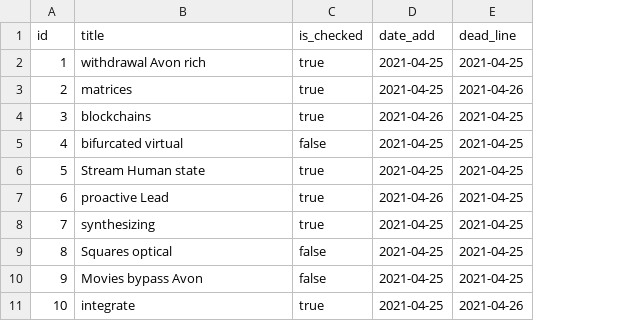
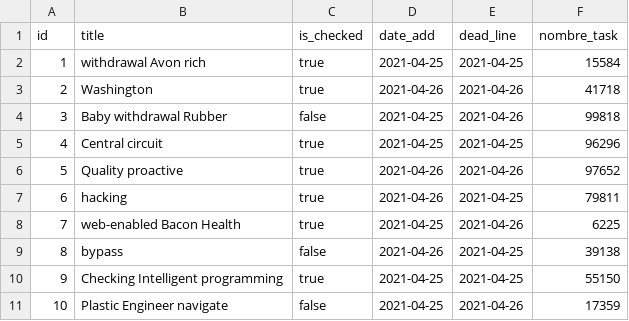
Before and after one commit to Jer1990/jhipster-test-application, a CSV file: src/main/resources/config/liquibase/fake-data/task.csv, drawn as a sheet; the diff names each change by its address in the sheet, - before the commit and + after, or states it on an @@ line.

Commit message:
Generate entities from JDL Model `task`
See https://start.jhipster.tech/jdl-studio/#!/view/a57e7133-7bec-4839-92f3-5c55bf7c5bf4

```diff
--- a/src/main/resources/config/liquibase/fake-data/task.csv
+++ b/src/main/resources/config/liquibase/fake-data/task.csv
+column F (nombre_task), rows 2-11: 15584 | 41718 | 99818 | 96296 | 97652 | 79811 | 6225 | 39138 | 55150 | 17359
-B3 (title): matrices
+B3 (title): Washington
-D3 (date_add): 2021-04-25
+D3 (date_add): 2021-04-26
-B4 (title): blockchains
+B4 (title): Baby withdrawal Rubber
-C4 (is_checked): true
+C4 (is_checked): false
-D4 (date_add): 2021-04-26
+D4 (date_add): 2021-04-25
-E4 (dead_line): 2021-04-25
+E4 (dead_line): 2021-04-26
-B5 (title): bifurcated virtual
+B5 (title): Central circuit
-C5 (is_checked): false
+C5 (is_checked): true
-B6 (title): Stream Human state
+B6 (title): Quality proactive
-D6 (date_add): 2021-04-25
+D6 (date_add): 2021-04-26
-E6 (dead_line): 2021-04-25
+E6 (dead_line): 2021-04-26
-B7 (title): proactive Lead
+B7 (title): hacking
-B8 (title): synthesizing
+B8 (title): web-enabled Bacon Health
-E8 (dead_line): 2021-04-25
+E8 (dead_line): 2021-04-26
-B9 (title): Squares optical
+B9 (title): bypass
-D9 (date_add): 2021-04-25
+D9 (date_add): 2021-04-26
-B10 (title): Movies bypass Avon
+B10 (title): Checking Intelligent programming
-C10 (is_checked): false
+C10 (is_checked): true
-B11 (title): integrate
+B11 (title): Plastic Engineer navigate
-C11 (is_checked): true
+C11 (is_checked): false
```
Also changed, not shown: 14 other files.
